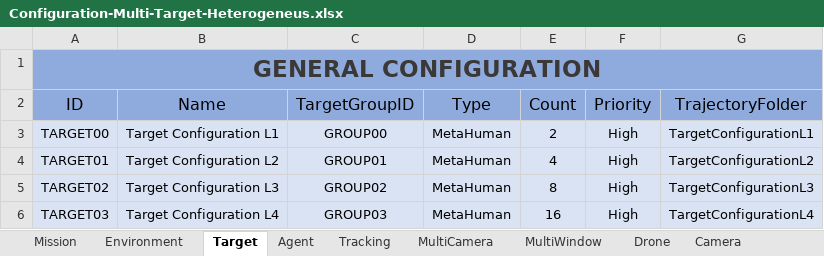
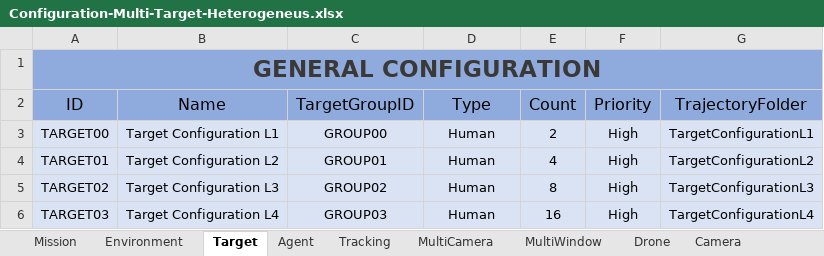
Before and after one commit to JoseLopez36/FlyChams-ROS2, an Excel workbook: config/Configuration-Multi-Target-Heterogeneus.xlsx, sheet Target, drawn as a sheet; values as stored, in another font and other column widths than the file's, no borders; table styles not drawn; the diff names each change by its address in the sheet, - before the commit and + after, or states it on an @@ line.

Commit message:
Update target initialization

```diff
--- a/config/Configuration-Multi-Target-Heterogeneus.xlsx (sheet Target)
+++ b/config/Configuration-Multi-Target-Heterogeneus.xlsx (sheet Target)
-D3:D6 (Type): MetaHuman
+D3:D6 (Type): Human
```
Also changed, not shown: 4 other files.
